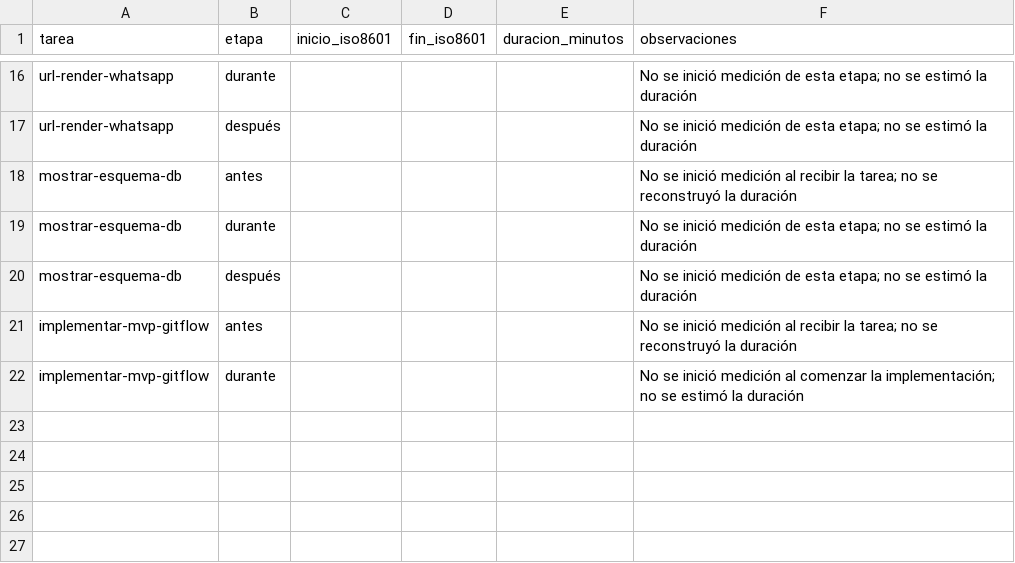
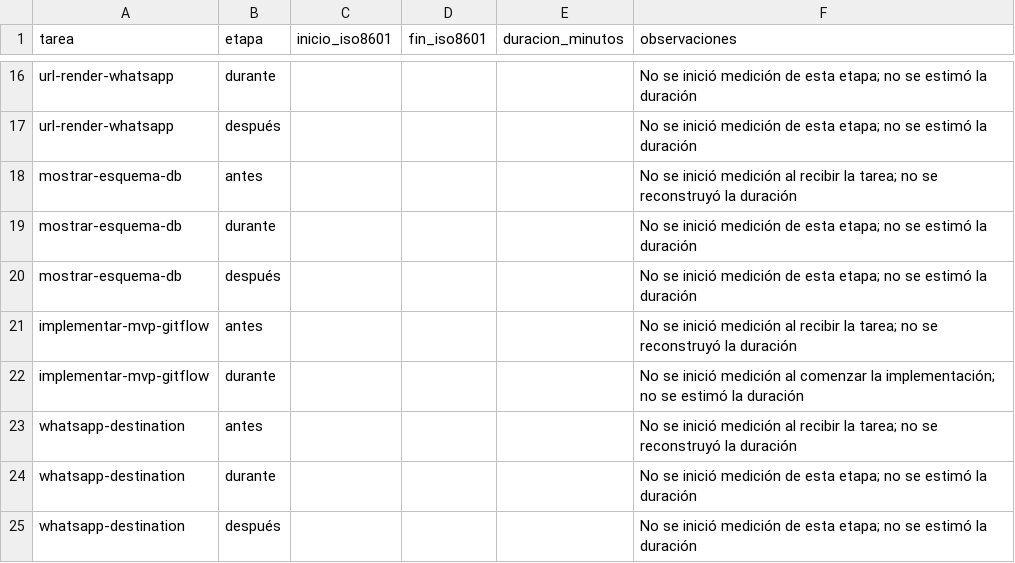
Before and after one commit to Eliseo10208/recordatorios-mvp, a CSV file: prompts/tiempos.csv, drawn as a sheet; only a part is shown, gaps mark what is left out; the diff names each change by its address in the sheet, - before the commit and + after, or states it on an @@ line.

```diff
--- a/prompts/tiempos.csv
+++ b/prompts/tiempos.csv
+row 23: whatsapp-destination | antes |  |  |  | No se inició medición al recibir la tarea; no se reconstruyó la duración
+row 24: whatsapp-destination | durante |  |  |  | No se inició medición de esta etapa; no se estimó la duración
+row 25: whatsapp-destination | después |  |  |  | No se inició medición de esta etapa; no se estimó la duración
```
Also changed, not shown: 6 other files.
